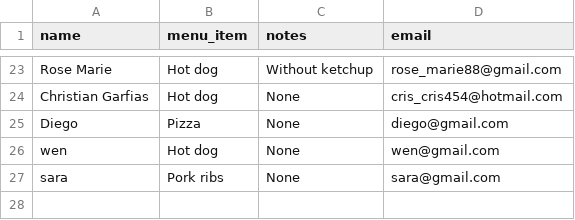
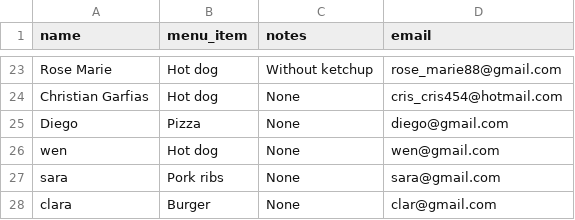
Before and after one commit to AMendez-SBSSecurity/DevSecOps-WebApp-Demo, a CSV file: static/data.csv, drawn as a sheet; only a part is shown, gaps mark what is left out.

Commit message:
New Register

```diff
--- a/static/data.csv
+++ b/static/data.csv
@@ -27 +27,2 @@ wen,Hot dog,None,wen@gmail.com
 sara,Pork ribs,None,sara@gmail.com
+clara,Burger,None,clar@gmail.com
```
